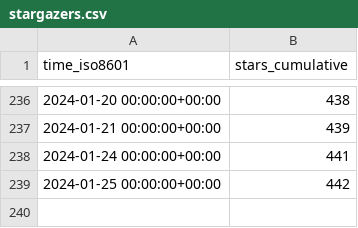
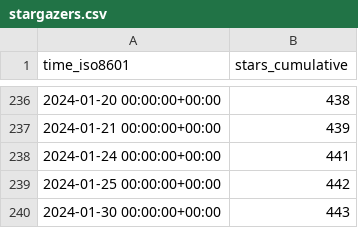
Before and after one commit to Unity-Technologies/ECS-Network-Racing-Sample, a CSV file: Unity-Technologies/ECS-Network-Racing-Sample/ghrs-data/stargazers.csv, drawn as a sheet; only a part is shown, gaps mark what is left out; the diff names each change by its address in the sheet, - before the commit and + after, or states it on an @@ line.

```diff
--- a/Unity-Technologies/ECS-Network-Racing-Sample/ghrs-data/stargazers.csv
+++ b/Unity-Technologies/ECS-Network-Racing-Sample/ghrs-data/stargazers.csv
+row 240: 2024-01-30 00:00:00+00:00 | 443
```
